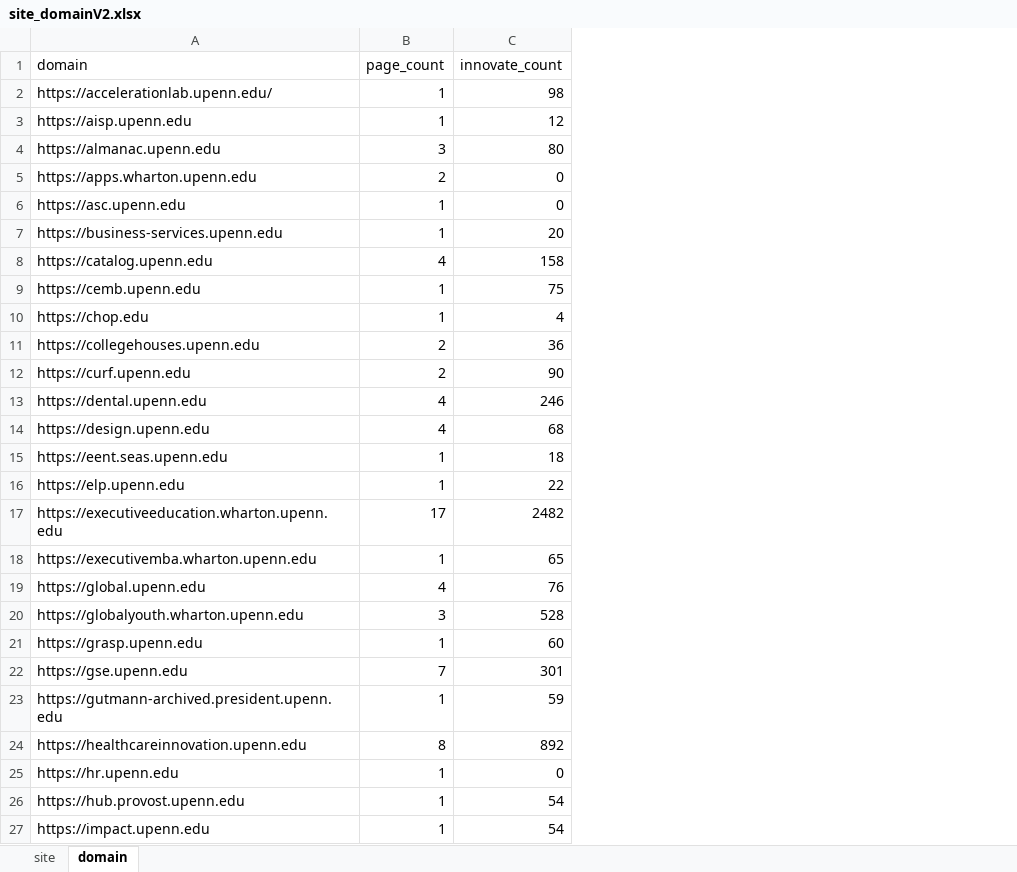
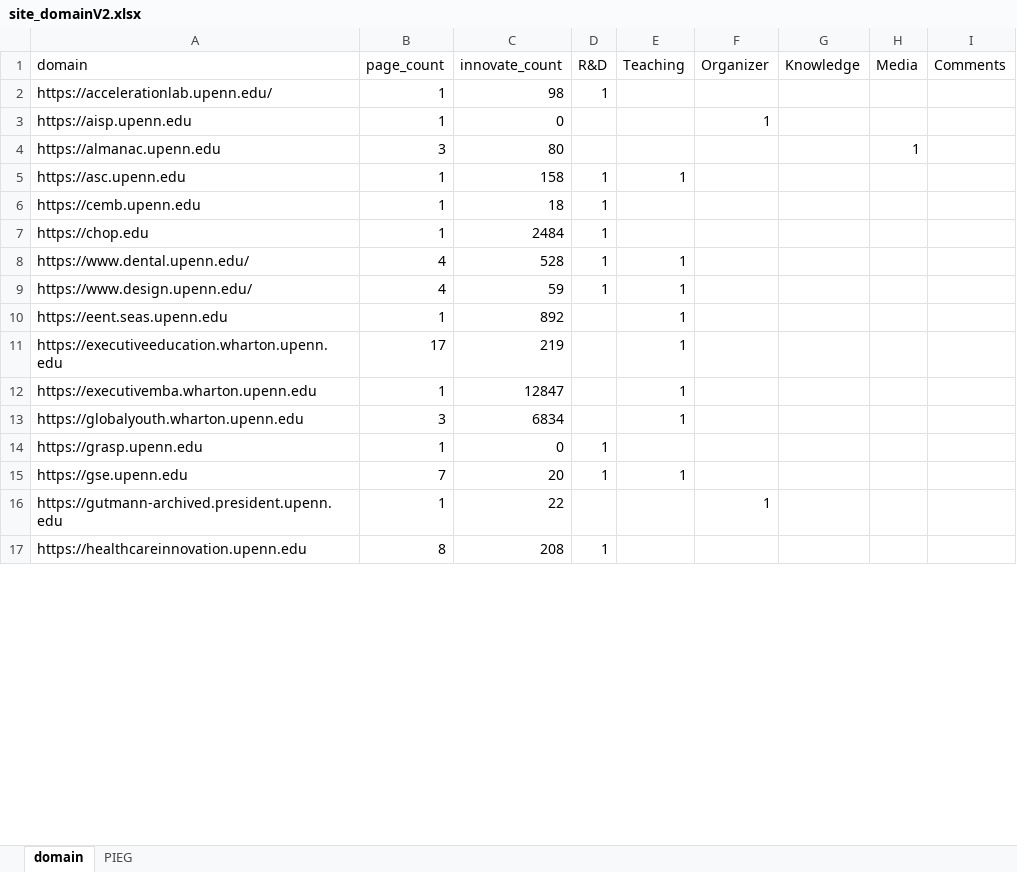
Before and after one commit to MackInstitute/PennEcosystem, an Excel workbook: site_domainV2.xlsx, sheet domain, drawn as a sheet; only a part is shown; values as stored, in another font and other column widths than the file's, no cell formats; removed rows and columns are numbered as before the commit, all else as after; the diff covers the shown part only; the diff names each change by its address in the sheet, - before the commit and + after, or states it on an @@ line.

```diff
--- a/site_domainV2.xlsx (sheet domain)
+++ b/site_domainV2.xlsx (sheet domain)
-sheet tab: site
+sheet tab: PIEG
+column D (R&D), rows 2-17: 1 |  |  | 1 | 1 | 1 | 1 | 1 |  |  |  |  | 1 | 1 |  | 1
+column E (Teaching), rows 5-15: 1 |  |  | 1 | 1 | 1 | 1 | 1 | 1 |  | 1
+column F (Organizer), rows 3-16: 1 |  |  |  |  |  |  |  |  |  |  |  |  | 1
+column G (Knowledge), empty
+column H (Media), row 4: 1
+column I (Comments), empty
-C3 (innovate_count): 12
+C3 (innovate_count): 0
-row 5: https://apps.wharton.upenn.edu | 2 | 0
-C5 (innovate_count): 0
+C5 (innovate_count): 158
-row 7: https://business-services.upenn.edu | 1 | 20
-row 8: https://catalog.upenn.edu | 4 | 158
-C6 (innovate_count): 75
+C6 (innovate_count): 18
-C7 (innovate_count): 4
+C7 (innovate_count): 2484
-row 11: https://collegehouses.upenn.edu | 2 | 36
-row 12: https://curf.upenn.edu | 2 | 90
-A8 (domain): https://dental.upenn.edu
+A8 (domain): https://www.dental.upenn.edu/
-C8 (innovate_count): 246
+C8 (innovate_count): 528
-A9 (domain): https://design.upenn.edu
+A9 (domain): https://www.design.upenn.edu/
-C9 (innovate_count): 68
+C9 (innovate_count): 59
-C10 (innovate_count): 18
+C10 (innovate_count): 892
-row 16: https://elp.upenn.edu | 1 | 22
-C11 (innovate_count): 2482
+C11 (innovate_count): 219
-C12 (innovate_count): 65
+C12 (innovate_count): 12847
-row 19: https://global.upenn.edu | 4 | 76
-C13 (innovate_count): 528
+C13 (innovate_count): 6834
-C14 (innovate_count): 60
+C14 (innovate_count): 0
-C15 (innovate_count): 301
+C15 (innovate_count): 20
-C16 (innovate_count): 59
+C16 (innovate_count): 22
-C17 (innovate_count): 892
+C17 (innovate_count): 208
-row 25: https://hr.upenn.edu | 1 | 0
-row 26: https://hub.provost.upenn.edu | 1 | 54
-row 27: https://impact.upenn.edu | 1 | 54
```
Also changed, not shown: 9 added rows, 3 removed rows and 44 edited cells elsewhere in this sheet, cell formats, 9 other files.
